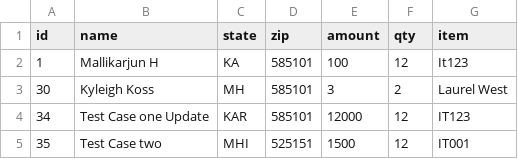
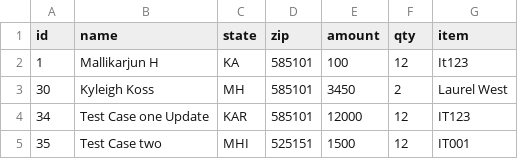
Before and after one commit to Mallikarjundemogreeniitproject/backend, a CSV file: public/data.csv, drawn as a sheet.

```diff
--- a/public/data.csv
+++ b/public/data.csv
@@ -2,3 +2,3 @@ id,name,state,zip,amount,qty,item
 1,"Mallikarjun H",KA,585101,100,12,It123
-30,"Kyleigh Koss",MH,585101,3,2,"Laurel West"
+30,"Kyleigh Koss",MH,585101,3450,2,"Laurel West"
 34,"Test Case one Update",KAR,585101,12000,12,IT123
```
Also changed, not shown: 2 other files.
